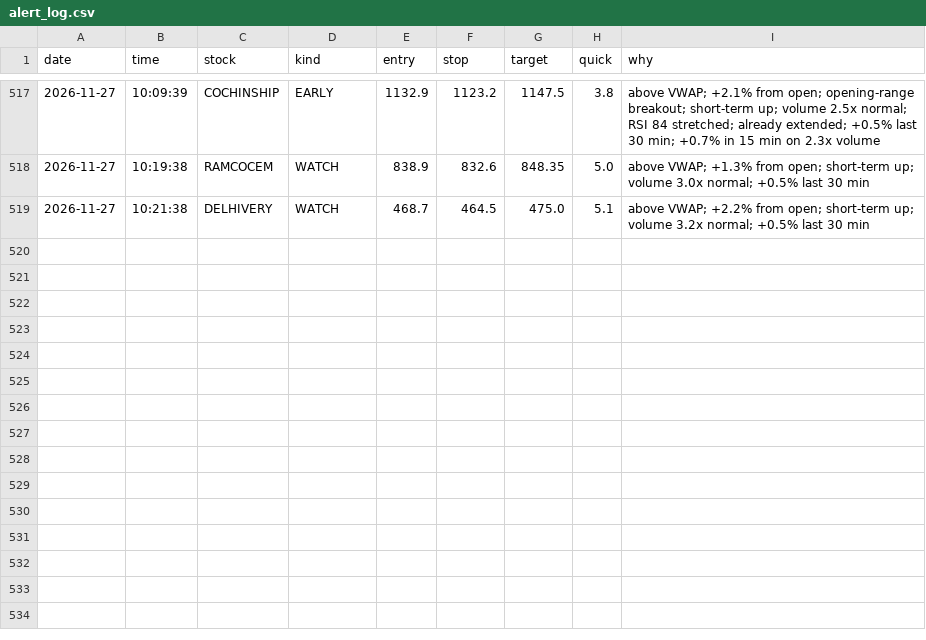
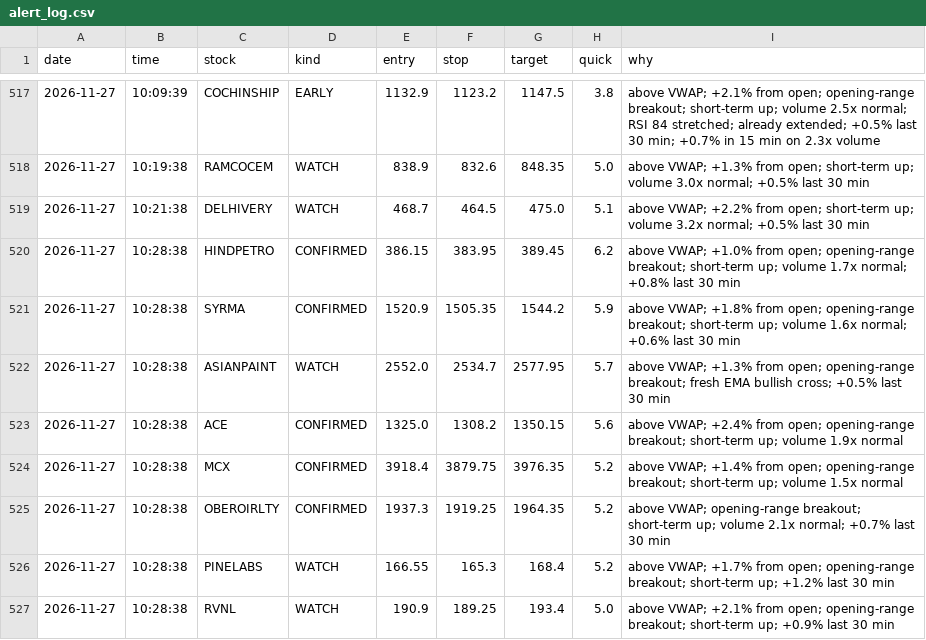
Before and after one commit to Basha17/mystock, a CSV file: alert_log.csv, drawn as a sheet; only a part is shown, gaps mark what is left out.

Commit message:
Update alert log

```diff
--- a/alert_log.csv
+++ b/alert_log.csv
@@ -519 +519,9 @@ date,time,stock,kind,entry,stop,target,quick,why
 2026-11-27,10:21:38,DELHIVERY,WATCH,468.7,464.5,475.0,5.1,above VWAP; +2.2% from open; short-term up; volume 3.2x normal; +0.5% last 30 min
+2026-11-27,10:28:38,HINDPETRO,CONFIRMED,386.15,383.95,389.45,6.2,above VWAP; +1.0% from open; opening-range breakout; short-term up; volume 1.7x normal; +0.8% last 30 min
+2026-11-27,10:28:38,SYRMA,CONFIRMED,1520.9,1505.35,1544.2,5.9,above VWAP; +1.8% from open; opening-range breakout; short-term up; volume 1.6x normal; +0.6% last 30 min
+2026-11-27,10:28:38,ASIANPAINT,WATCH,2552.0,2534.7,2577.95,5.7,above VWAP; +1.3% from open; opening-range breakout; fresh EMA bullish cross; +0.5% last 30 min
+2026-11-27,10:28:38,ACE,CONFIRMED,1325.0,1308.2,1350.15,5.6,above VWAP; +2.4% from open; opening-range breakout; short-term up; volume 1.9x normal
+2026-11-27,10:28:38,MCX,CONFIRMED,3918.4,3879.75,3976.35,5.2,above VWAP; +1.4% from open; opening-range breakout; short-term up; volume 1.5x normal
+2026-11-27,10:28:38,OBEROIRLTY,CONFIRMED,1937.3,1919.25,1964.35,5.2,above VWAP; opening-range breakout; short-term up; volume 2.1x normal; +0.7% last 30 min
+2026-11-27,10:28:38,PINELABS,WATCH,166.55,165.3,168.4,5.2,above VWAP; +1.7% from open; opening-range breakout; short-term up; +1.2% last 30 min
+2026-11-27,10:28:38,RVNL,WATCH,190.9,189.25,193.4,5.0,above VWAP; +2.1% from open; opening-range breakout; short-term up; +0.9% last 30 min
```
